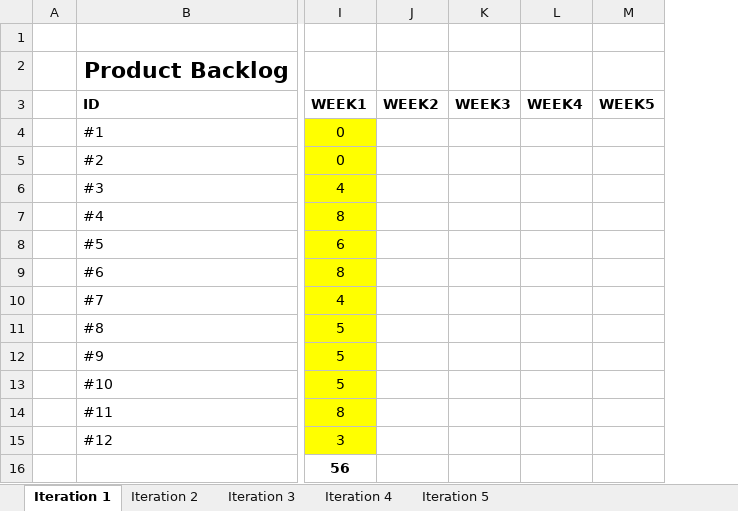
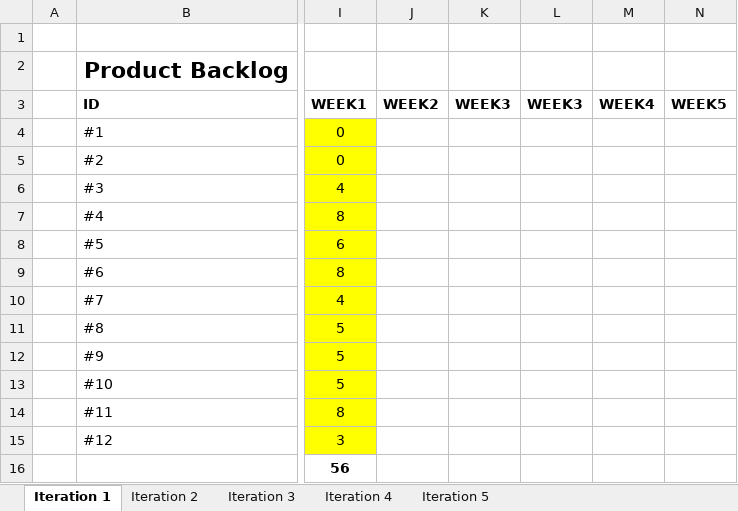
Before and after one commit to erdikoch/Group-Irregular-cs320-Agile-Process-Android-Application, an Excel workbook: Agile Project Intro.xlsx, sheet Iteration 1, drawn as a sheet; only a part is shown, gaps mark what is left out; values as stored, in another font and other column widths than the file's, no borders; charts and pictures not drawn; the diff names each change by its address in the sheet, - before the commit and + after, or states it on an @@ line.

Commit message:
Excel File Week4

```diff
--- a/Agile Project Intro.xlsx (sheet Iteration 1)
+++ b/Agile Project Intro.xlsx (sheet Iteration 1)
+column L (WEEK3), empty
```
Also changed, not shown: sheet Iteration 4, sheet Iteration 3, formulas that keep their value, charts or pictures.
